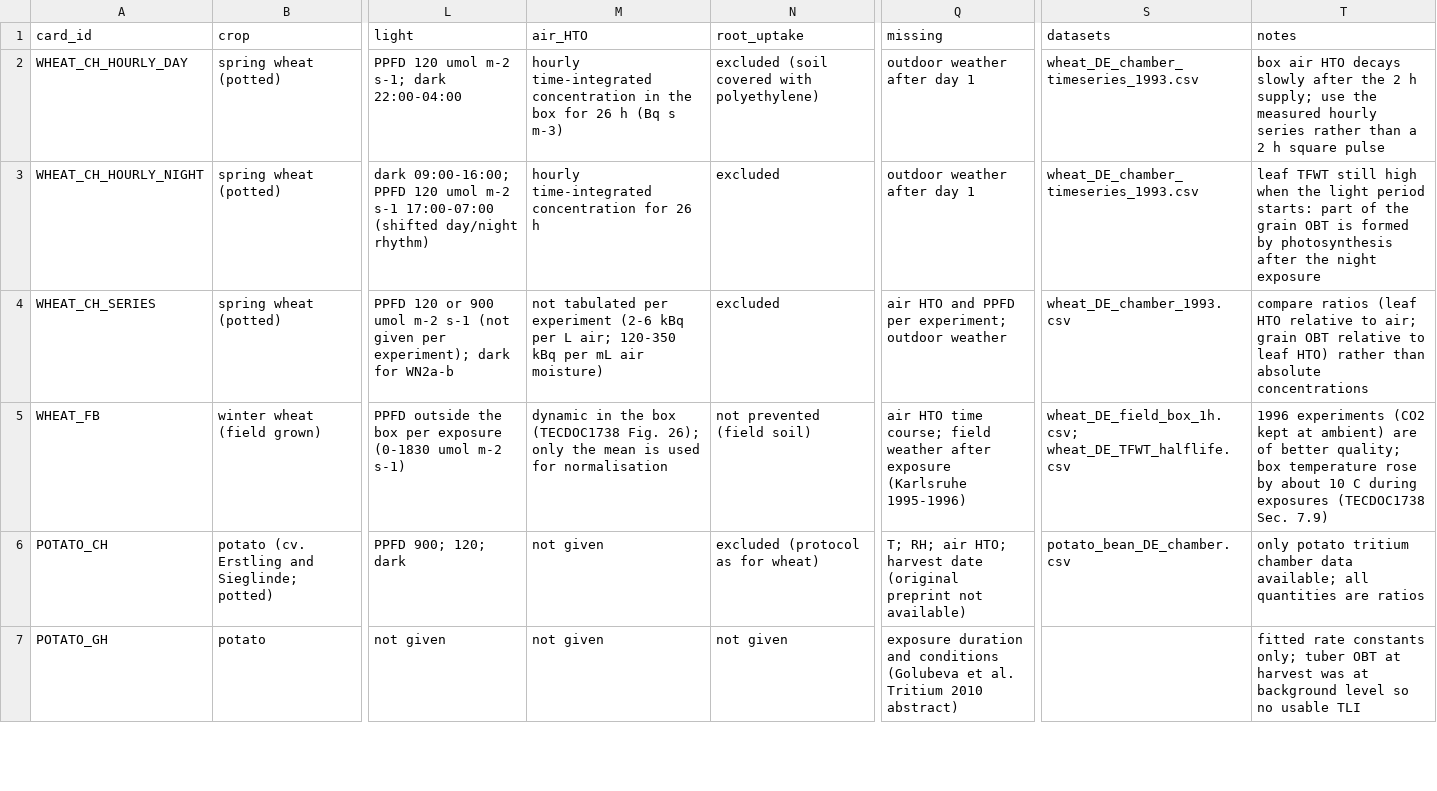
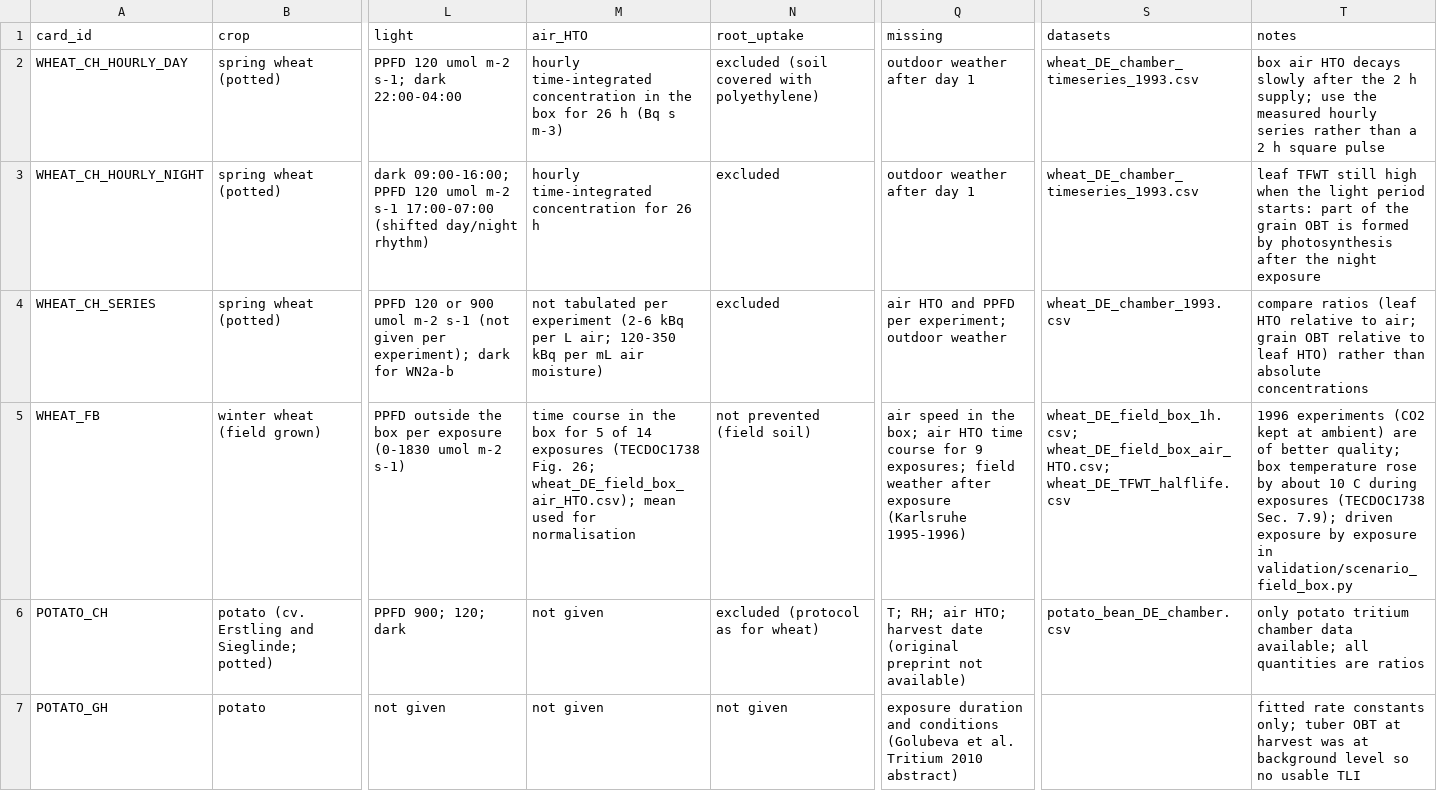
Before and after one commit to rsk-ff/Dmitte, a CSV file: validation/benchmarks/scenario_cards.csv, drawn as a sheet; only a part is shown, gaps mark what is left out; the diff names each change by its address in the sheet, - before the commit and + after, or states it on an @@ line.

```diff
--- a/validation/benchmarks/scenario_cards.csv
+++ b/validation/benchmarks/scenario_cards.csv
-M5 (air_HTO): dynamic in the box (TECDOC1738 Fig. 26); only the mean is used for…
+M5 (air_HTO): time course in the box for 5 of 14 exposures (TECDOC1738 Fig. 26; wheat_DE_field_box_air_HTO.csv); mean used for…
-Q5 (missing): air HTO time course; field weather…
+Q5 (missing): air speed in the box; air HTO time course for 9 exposures; field weather…
-S5 (datasets): wheat_DE_field_box_1h.csv; wheat_DE_TFWT_halflife.csv
+S5 (datasets): wheat_DE_field_box_1h.csv; wheat_DE_field_box_air_HTO.csv; wheat_DE_TFWT_halflife.csv
-T5 (notes): …(TECDOC1738 Sec. 7.9)
+T5 (notes): …(TECDOC1738 Sec. 7.9); driven exposure by exposure in validation/scenario_field_box.py
```
Also changed, not shown: validation/benchmarks/datasets/wheat_DE_field_box_1h.csv, 6 other files.
